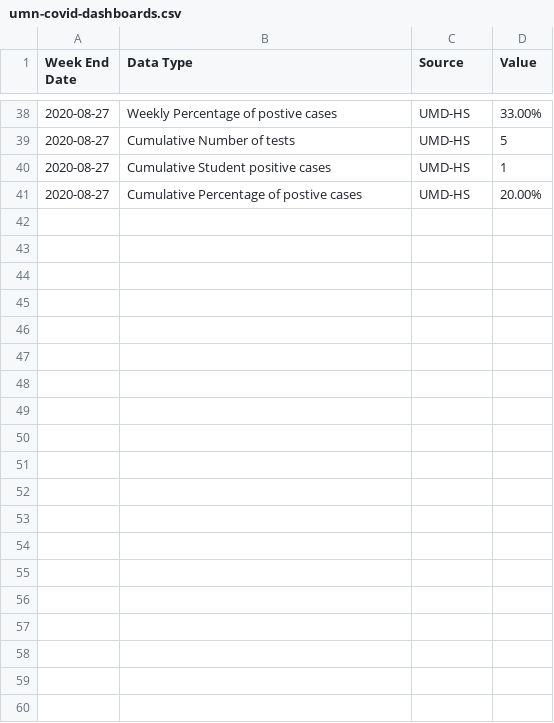
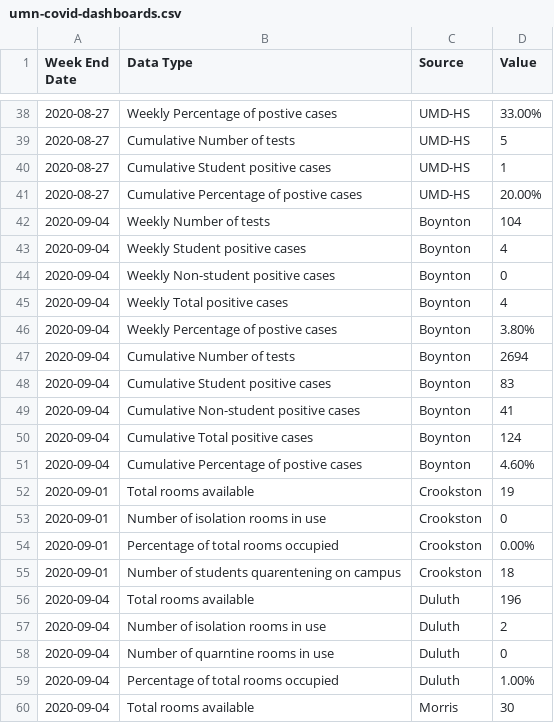
Before and after one commit to UMNWildcats/regents, a CSV file: umn-covid-dashboards.csv, drawn as a sheet; only a part is shown, gaps mark what is left out; the diff covers the shown part only.

Commit message:
weekly update

```diff
--- a/umn-covid-dashboards.csv
+++ b/umn-covid-dashboards.csv
@@ -41 +41,20 @@ Week End Date,Data Type,Source,Value
 2020-08-27,Cumulative Percentage of postive cases,UMD-HS,20.00%
+2020-09-04,Weekly Number of tests,Boynton,104
+2020-09-04,Weekly Student positive cases,Boynton,4
+2020-09-04,Weekly Non-student positive cases,Boynton,0
+2020-09-04,Weekly Total positive cases,Boynton,4
+2020-09-04,Weekly Percentage of postive cases,Boynton,3.80%
+2020-09-04,Cumulative Number of tests,Boynton,2694
+2020-09-04,Cumulative Student positive cases,Boynton,83
+2020-09-04,Cumulative Non-student positive cases,Boynton,41
+2020-09-04,Cumulative Total positive cases,Boynton,124
+2020-09-04,Cumulative Percentage of postive cases,Boynton,4.60%
+2020-09-01,Total rooms available,Crookston,19
+2020-09-01,Number of isolation rooms in use,Crookston,0
+2020-09-01,Percentage of total rooms occupied,Crookston,0.00%
+2020-09-01,Number of students quarentening on campus,Crookston,18
+2020-09-04,Total rooms available,Duluth,196
+2020-09-04,Number of isolation rooms in use,Duluth,2
+2020-09-04,Number of quarntine rooms in use,Duluth,0
+2020-09-04,Percentage of total rooms occupied,Duluth,1.00%
+2020-09-04,Total rooms available,Morris,30
```
Also changed, not shown: 19 added rows elsewhere in this file.
